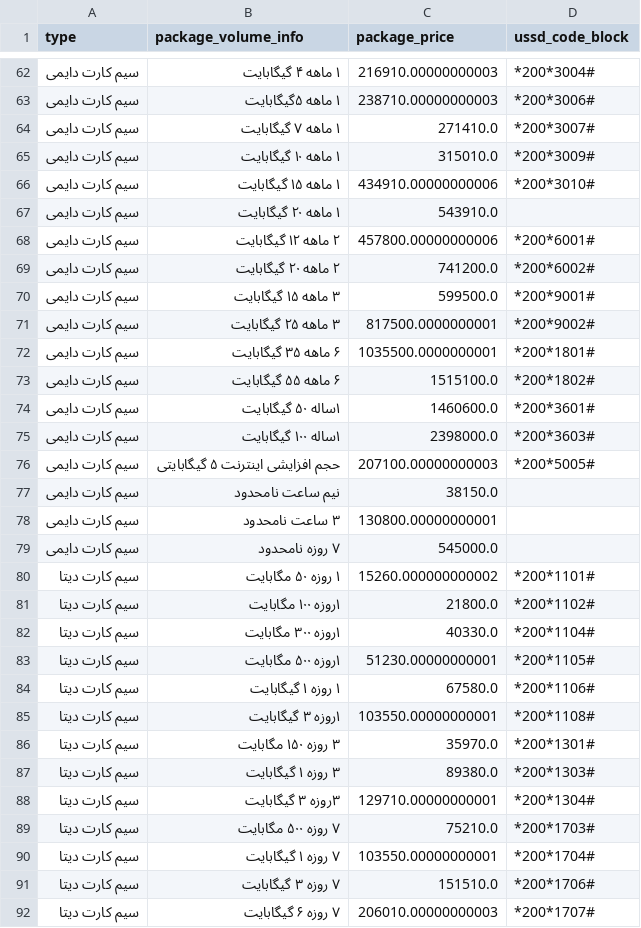
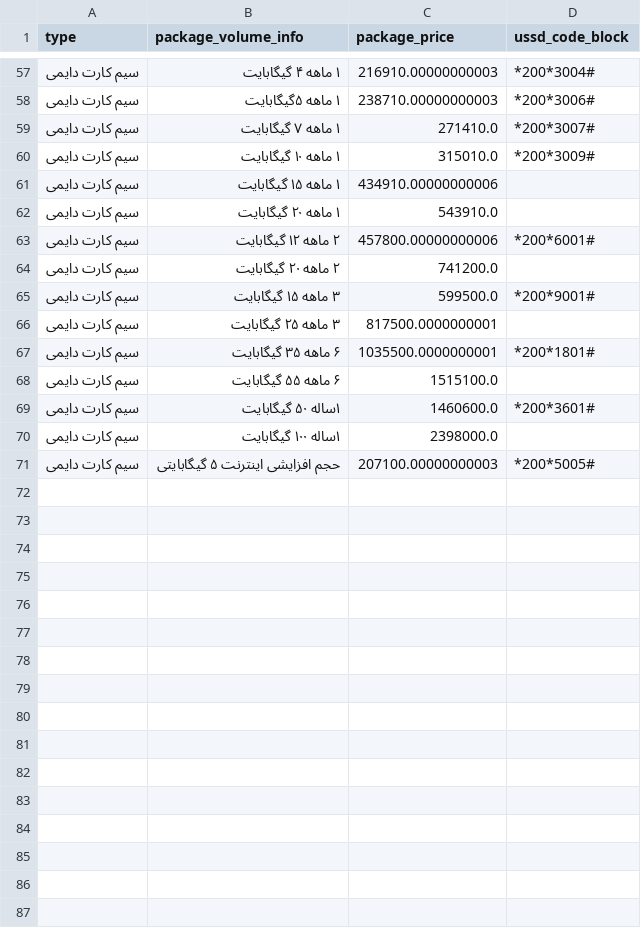
Before and after one commit to mheidari98/compare_internet_packages, a CSV file: DB/rightel.csv, drawn as a sheet; only a part is shown, gaps mark what is left out; the diff covers the shown part only.

Commit message:
Update rightel.csv

```diff
--- a/DB/rightel.csv
+++ b/DB/rightel.csv
@@ -65,28 +60,12 @@
 سيم کارت دایمی,۱ ماهه ۱۰ گیگابایت,315010.0,*200*3009#
-سيم کارت دایمی,۱ ماهه ۱۵ گیگابایت,434910.00000000006,*200*3010#
+سيم کارت دایمی,۱ ماهه ۱۵ گیگابایت,434910.00000000006,
 سيم کارت دایمی,۱ ماهه ۲۰ گیگابایت,543910.0,
 سيم کارت دایمی,۲ ماهه ۱۲ گیگابایت,457800.00000000006,*200*6001#
-سيم کارت دایمی,۲ ماهه ۲۰ گیگابایت,741200.0,*200*6002#
+سيم کارت دایمی,۲ ماهه ۲۰ گیگابایت,741200.0,
 سيم کارت دایمی,۳ ماهه ۱۵ گیگابایت,599500.0,*200*9001#
-سيم کارت دایمی,۳ ماهه ۲۵ گیگابایت,817500.0000000001,*200*9002#
+سيم کارت دایمی,۳ ماهه ۲۵ گیگابایت,817500.0000000001,
 سيم کارت دایمی,۶ ماهه ۳۵ گیگابایت,1035500.0000000001,*200*1801#
-سيم کارت دایمی,۶ ماهه ۵۵ گیگابایت,1515100.0,*200*1802#
+سيم کارت دایمی,۶ ماهه ۵۵ گیگابایت,1515100.0,
 سيم کارت دایمی,۱ساله ۵۰ گیگابایت,1460600.0,*200*3601#
-سيم کارت دایمی,۱ساله ۱۰۰ گیگابایت ,2398000.0,*200*3603#
+سيم کارت دایمی,۱ساله ۱۰۰ گیگابایت ,2398000.0,
 سيم کارت دایمی,حجم افزایشی اینترنت ۵ گیگابایتی,207100.00000000003,*200*5005#
-سيم کارت دایمی,نیم ساعت نامحدود,38150.0,
-سيم کارت دایمی,۳ ساعت نامحدود,130800.00000000001,
-سيم کارت دایمی,۷ روزه نامحدود,545000.0,
-سيم کارت دیتا,۱ روزه ۵۰ مگابایت,15260.000000000002,*200*1101#
-سيم کارت دیتا,۱روزه ۱۰۰ مگابایت,21800.0,*200*1102#
-سيم کارت دیتا,۱روزه ۳۰۰ مگابایت,40330.0,*200*1104#
-سيم کارت دیتا,۱روزه ۵۰۰ مگابایت,51230.00000000001,*200*1105#
-سيم کارت دیتا,۱ روزه ۱ گیگابایت,67580.0,*200*1106#
-سيم کارت دیتا,۱روزه ۳ گیگابایت,103550.00000000001,*200*1108#
-سيم کارت دیتا,۳ روزه ۱۵۰ مگابایت,35970.0,*200*1301#
-سيم کارت دیتا,۳ روزه ۱ گیگابایت,89380.0,*200*1303#
-سيم کارت دیتا,۳روزه ۳ گیگابایت,129710.00000000001,*200*1304#
-سيم کارت دیتا,۷ روزه ۵۰۰ مگابایت,75210.0,*200*1703#
-سيم کارت دیتا,۷ روزه ۱ گیگابایت,103550.00000000001,*200*1704#
-سيم کارت دیتا,۷ روزه ۳ گیگابایت,151510.0,*200*1706#
-سيم کارت دیتا,۷ روزه ۶ گیگابایت,206010.00000000003,*200*1707#
```
Also changed, not shown: 31 removed rows and 5 edited cells elsewhere in this file.
